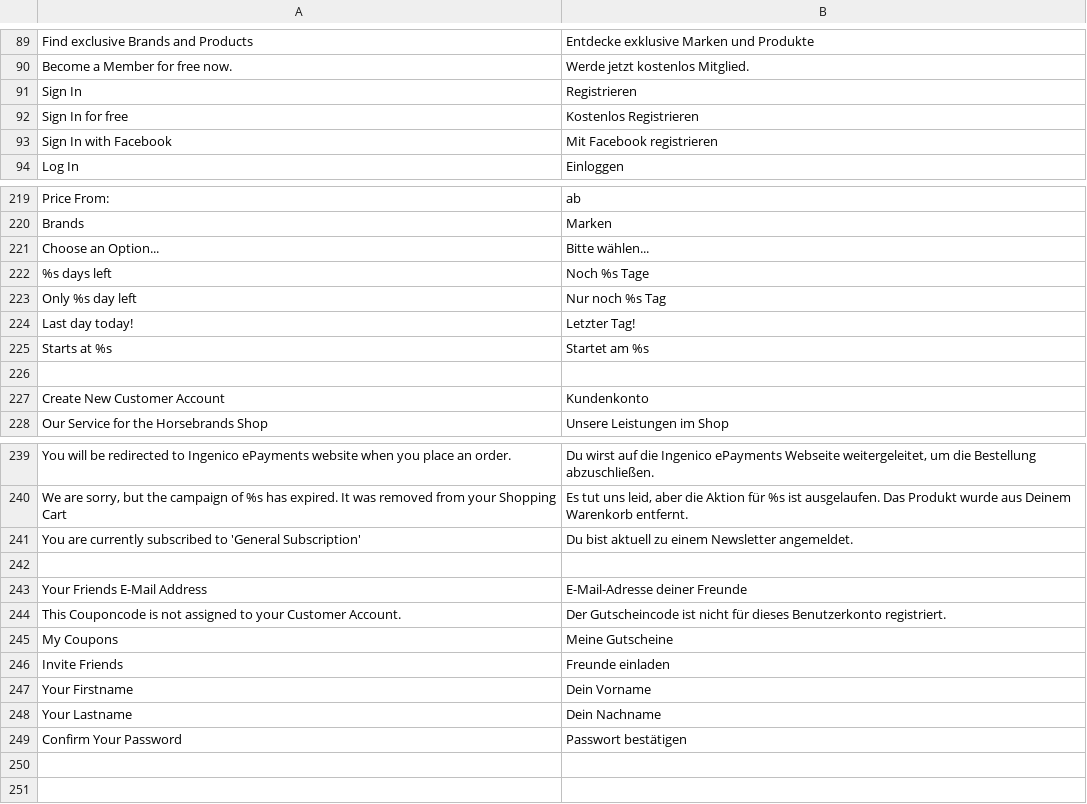
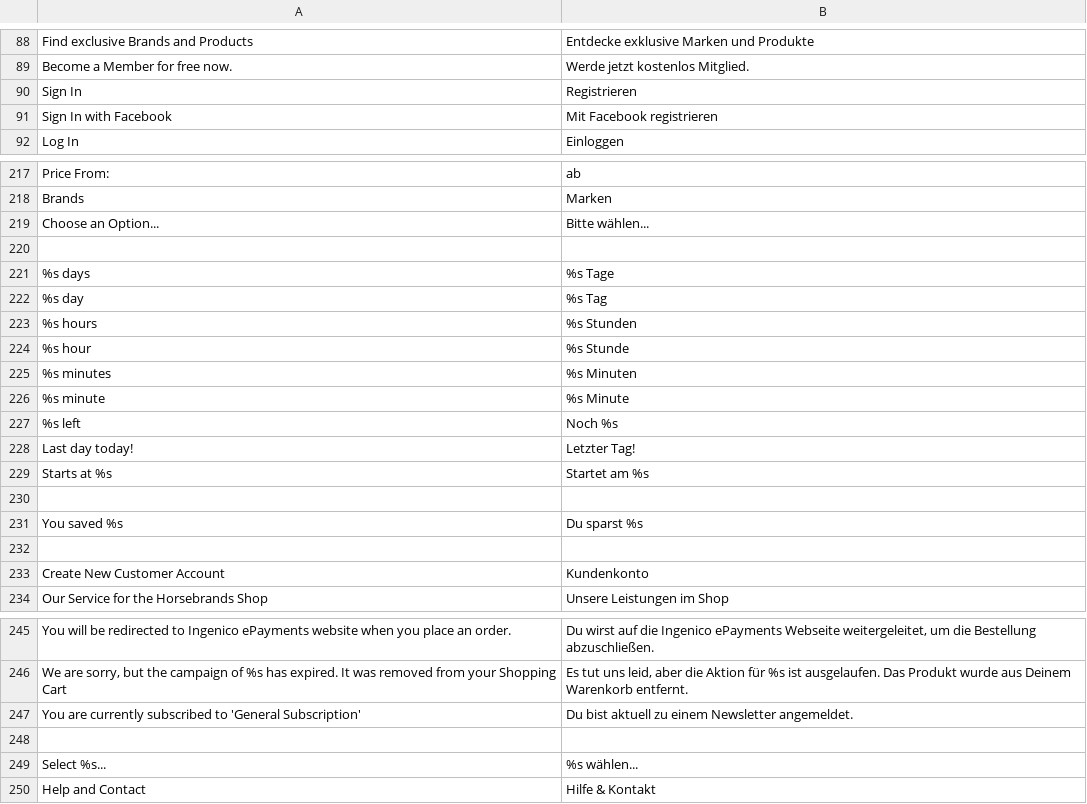
Before and after one commit to dennisniederrainer/horsy-frontend, a CSV file: app/design/frontend/rwd/horsebrands/locale/de_DE/translate.csv, drawn as a sheet; only a part is shown, gaps mark what is left out; the diff covers the shown part only.

```diff
--- a/app/design/frontend/rwd/horsebrands/locale/de_DE/translate.csv
+++ b/app/design/frontend/rwd/horsebrands/locale/de_DE/translate.csv
@@ -91,3 +90,2 @@
 "Sign In","Registrieren"
-"Sign In for free","Kostenlos Registrieren"
 "Sign In with Facebook","Mit Facebook registrieren"
@@ -221,6 +219,14 @@
 "Choose an Option...","Bitte wählen..."
-"%s days left","Noch %s Tage"
-"Only %s day left","Nur noch %s Tag"
+
+"%s days", "%s Tage"
+"%s day", "%s Tag"
+"%s hours", "%s Stunden"
+"%s hour", "%s Stunde"
+"%s minutes", "%s Minuten"
+"%s minute", "%s Minute"
+"%s left","Noch %s"
 "Last day today!","Letzter Tag!"
 "Starts at %s","Startet am %s"
+
+"You saved %s","Du sparst %s"
 
@@ -242,8 +248,3 @@
 
-"Your Friends E-Mail Address","E-Mail-Adresse deiner Freunde"
-"This Couponcode is not assigned to your Customer Account.","Der Gutscheincode ist nicht für dieses Benutzerkonto registriert."
-"My Coupons","Meine Gutscheine"
-"Invite Friends","Freunde einladen"
-"Your Firstname", "Dein Vorname"
-"Your Lastname", "Dein Nachname"
-"Confirm Your Password", "Passwort bestätigen"
+"Select %s...","%s wählen..."
+"Help and Contact","Hilfe & Kontakt"
```
Also changed, not shown: 1 removed row and 2 edited cells elsewhere in this file, 26 other files.
